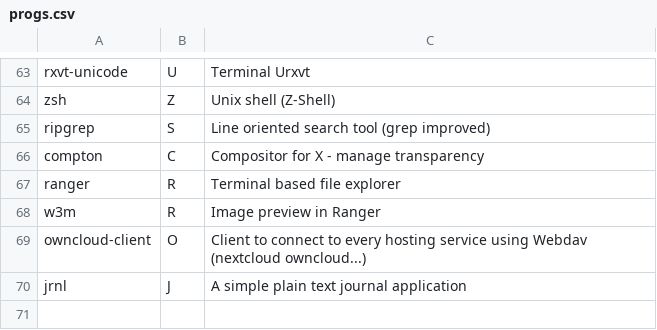
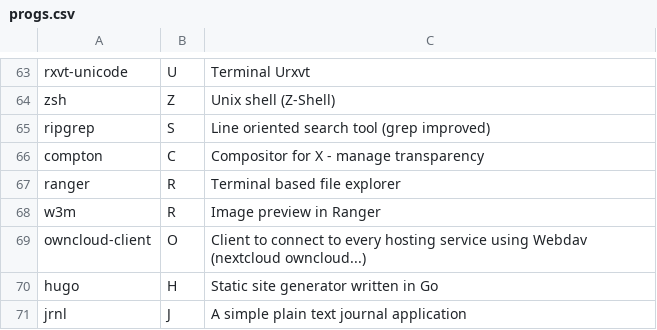
Before and after one commit to Csymaet/ArchInstall, a CSV file: progs.csv, drawn as a sheet; only a part is shown, gaps mark what is left out; the diff names each change by its address in the sheet, - before the commit and + after, or states it on an @@ line.

Commit message:
[master] Add Hugo in the prog list

```diff
--- a/progs.csv
+++ b/progs.csv
+row 70: hugo | H | Static site generator written in Go
```
Also changed, not shown: 1 other file.
